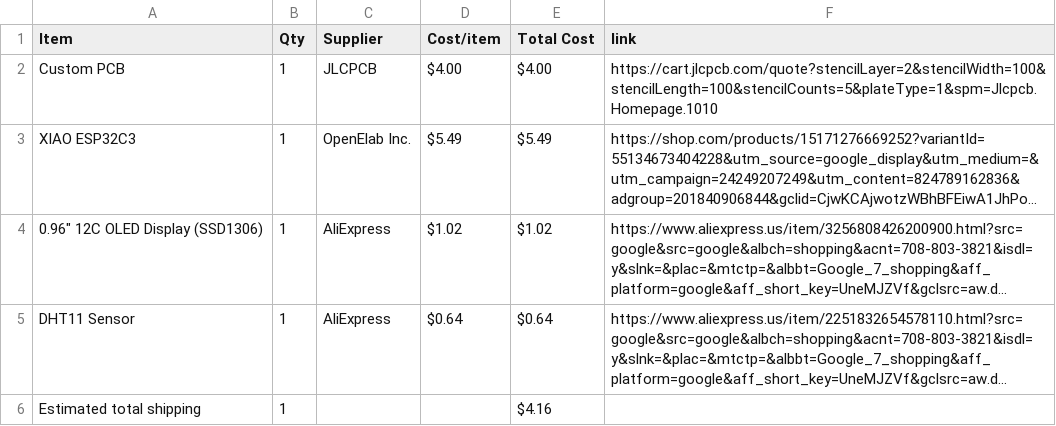
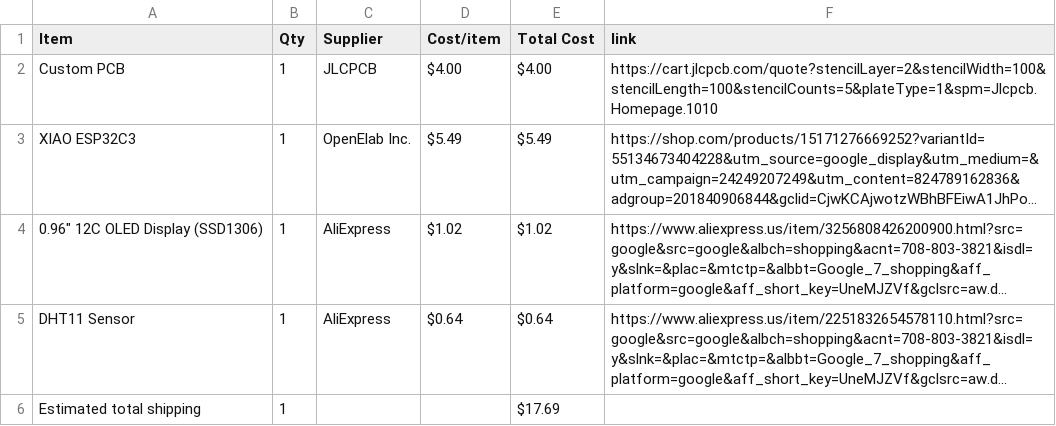
Before and after one commit to musicalruh-glitch/Starbie, a CSV file: BOM.csv, drawn as a sheet; long unchanged cells end in …; the diff names each change by its address in the sheet, - before the commit and + after, or states it on an @@ line.

Commit message:
Sync Starbie from Half Life

```diff
--- a/BOM.csv
+++ b/BOM.csv
-E6 (Total Cost): $4.16
+E6 (Total Cost): $17.69
```
